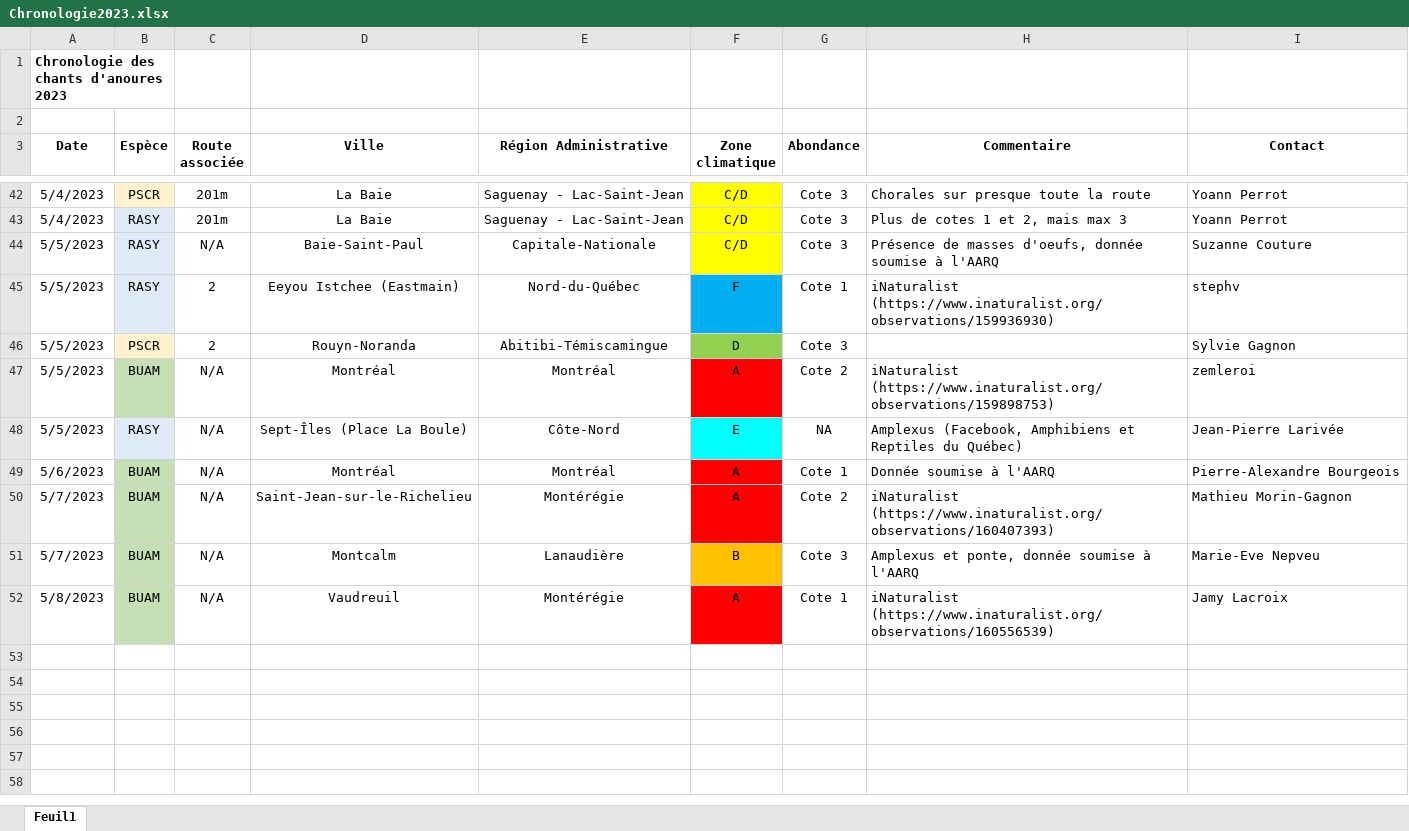
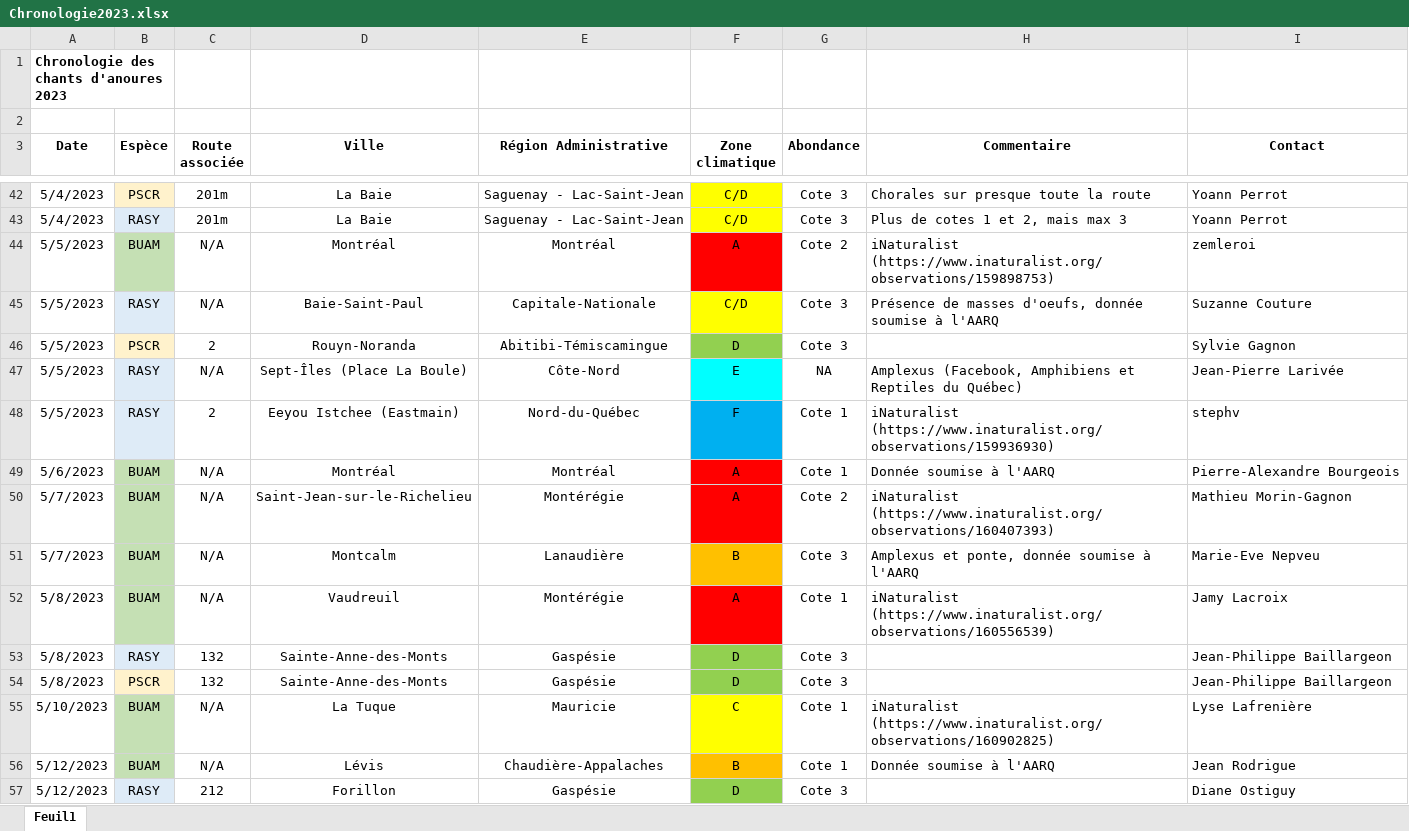
Before and after one commit to suivi-anoures-qc/suivi-anoures-qc, an Excel workbook: Chronologie2023.xlsx, sheet Feuil1, drawn as a sheet; only a part is shown, gaps mark what is left out; values as stored, in another font and other column widths than the file's, no borders; the diff names each change by its address in the sheet, - before the commit and + after, or states it on an @@ line.

Commit message:
Add files via upload

```diff
--- a/Chronologie2023.xlsx (sheet Feuil1)
+++ b/Chronologie2023.xlsx (sheet Feuil1)
@@ row 47 moved to row 44: 5/5/2023 @@
@@ row 48 moved to row 47: 5/5/2023 @@
+row 53: 5/8/2023 | RASY | 132 | Sainte-Anne-des-Monts | Gaspésie | D | Cote 3 |  | Jean-Philippe Baillargeon
+row 54: 5/8/2023 | PSCR | 132 | Sainte-Anne-des-Monts | Gaspésie | D | Cote 3 |  | Jean-Philippe Baillargeon
+row 55: 5/10/2023 | BUAM | N/A | La Tuque | Mauricie | C | Cote 1 | iNaturalist (https://www.inaturalist.org/observations/160902825) | Lyse Lafrenière
+row 56: 5/12/2023 | BUAM | N/A | Lévis | Chaudière-Appalaches | B | Cote 1 | Donnée soumise à l'AARQ | Jean Rodrigue
+row 57: 5/12/2023 | RASY | 212 | Forillon | Gaspésie | D | Cote 3 |  | Diane Ostiguy
```
